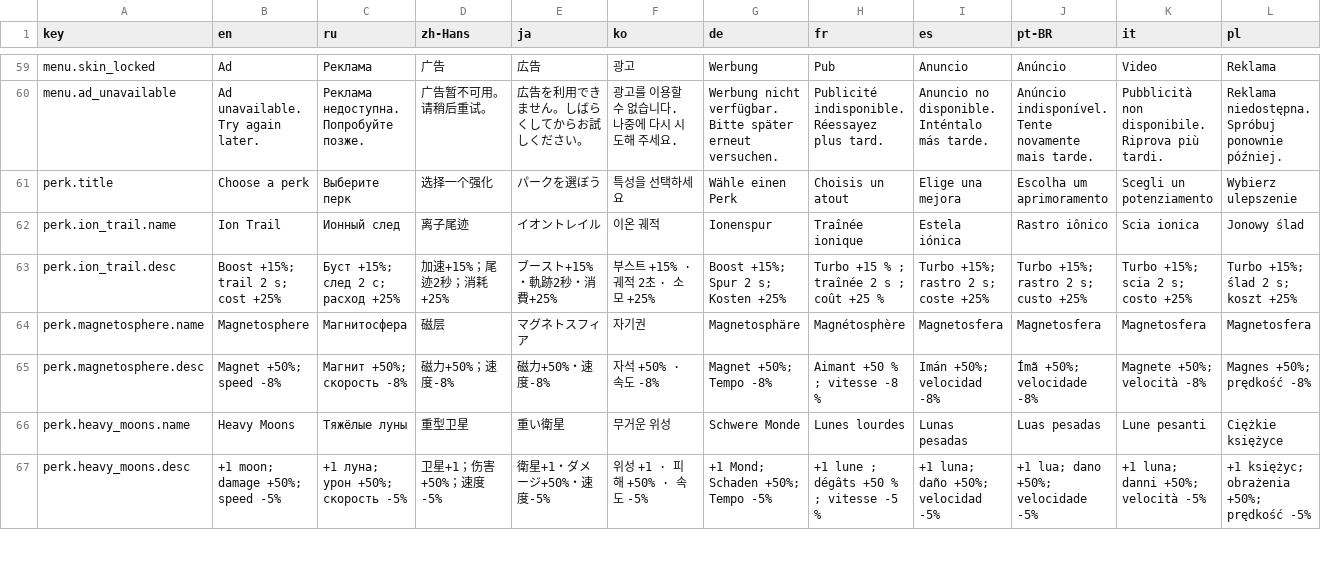
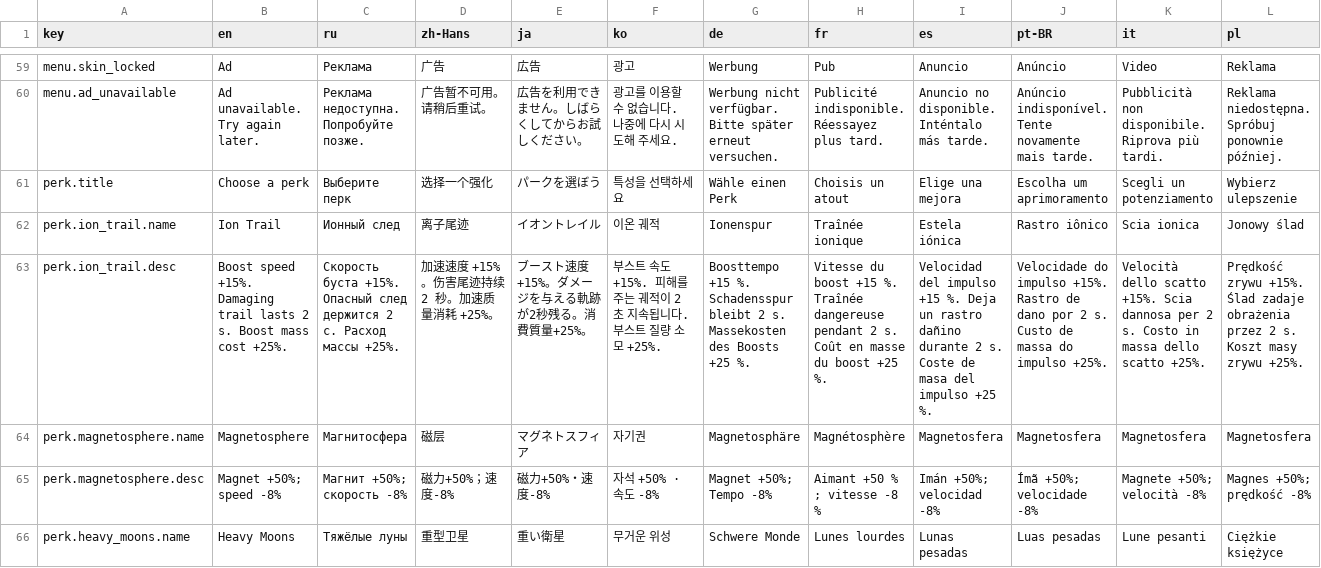
Before and after one commit to denisPavlenko7610/Planet_IO, a CSV file: Assets/_Project/Localization/UIStrings.csv, drawn as a sheet; only a part is shown, gaps mark what is left out; the shorter side is filled out with more unchanged rows; the diff covers the shown part only; the diff names each change by its address in the sheet, - before the commit and + after, or states it on an @@ line.

```diff
--- a/Assets/_Project/Localization/UIStrings.csv
+++ b/Assets/_Project/Localization/UIStrings.csv
-B63 (en): Boost +15%; trail 2 s; cost +25%
+B63 (en): Boost speed +15%. Damaging trail lasts 2 s. Boost mass cost +25%.
-C63 (ru): Буст +15%; след 2 с; расход +25%
+C63 (ru): Скорость буста +15%. Опасный след держится 2 с. Расход массы +25%.
-D63 (zh-Hans): 加速+15%；尾迹2秒；消耗+25%
+D63 (zh-Hans): 加速速度 +15%。伤害尾迹持续 2 秒。加速质量消耗 +25%。
-E63 (ja): ブースト+15%・軌跡2秒・消費+25%
+E63 (ja): ブースト速度+15%。ダメージを与える軌跡が2秒残る。消費質量+25%。
-F63 (ko): 부스트 +15% · 궤적 2초 · 소모 +25%
+F63 (ko): 부스트 속도 +15%. 피해를 주는 궤적이 2초 지속됩니다. 부스트 질량 소모 +25%.
-G63 (de): Boost +15%; Spur 2 s; Kosten +25%
+G63 (de): Boosttempo +15 %. Schadensspur bleibt 2 s. Massekosten des Boosts +25 %.
-H63 (fr): Turbo +15 % ; traînée 2 s ; coût +25 %
+H63 (fr): Vitesse du boost +15 %. Traînée dangereuse pendant 2 s. Coût en masse du boost +25 %.
-I63 (es): Turbo +15%; rastro 2 s; coste +25%
+I63 (es): Velocidad del impulso +15 %. Deja un rastro dañino durante 2 s. Coste de masa del impulso +25 %.
-J63 (pt-BR): Turbo +15%; rastro 2 s; custo +25%
+J63 (pt-BR): Velocidade do impulso +15%. Rastro de dano por 2 s. Custo de massa do impulso +25%.
-K63 (it): Turbo +15%; scia 2 s; costo +25%
+K63 (it): Velocità dello scatto +15%. Scia dannosa per 2 s. Costo in massa dello scatto +25%.
-L63 (pl): Turbo +15%; ślad 2 s; koszt +25%
+L63 (pl): Prędkość zrywu +15%. Ślad zadaje obrażenia przez 2 s. Koszt masy zrywu +25%.
```
Also changed, not shown: 31 edited cells elsewhere in this file, 30 other files.
